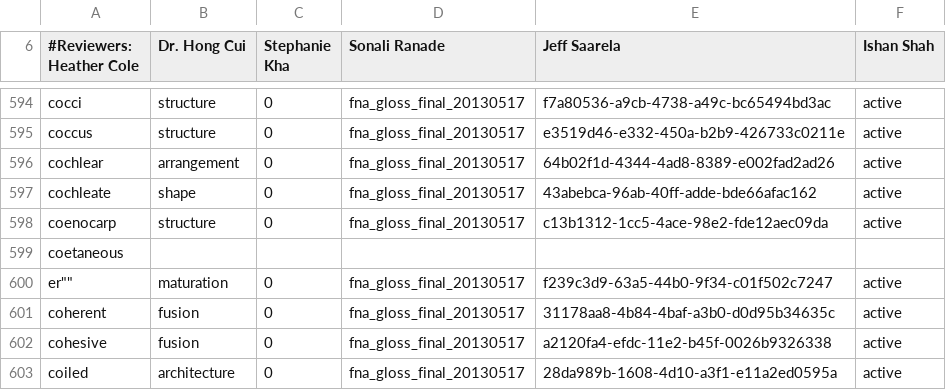
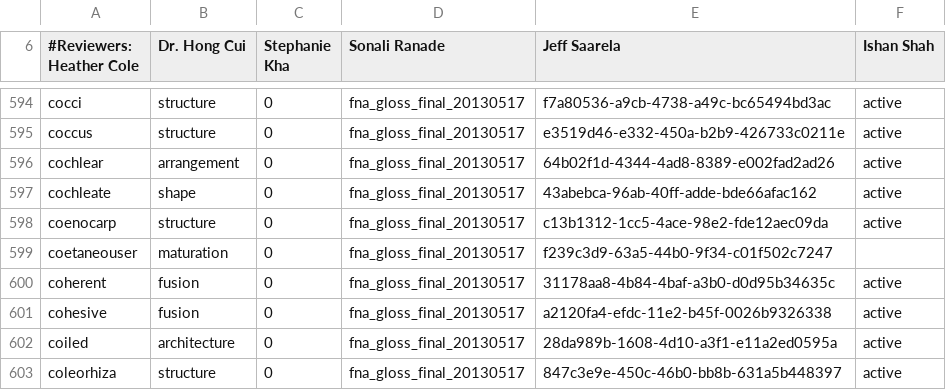
Before and after one commit to diatomsRcool/glossaries, a CSV file: Plant/0.11/Plant_glossary_term_category.csv, drawn as a sheet; only a part is shown, gaps mark what is left out; the shorter side is filled out with more unchanged rows.

Commit message:
Update Plant_glossary_term_category.csv

```diff
--- a/Plant/0.11/Plant_glossary_term_category.csv
+++ b/Plant/0.11/Plant_glossary_term_category.csv
@@ -598,4 +598,3 @@
 "coenocarp","structure","0","fna_gloss_final_20130517","c13b1312-1cc5-4ace-98e2-fde12aec09da","active"
-""coetaneous
-er"","maturation","0","fna_gloss_final_20130517","f239c3d9-63a5-44b0-9f34-c01f502c7247","active"
+"coetaneouser","maturation","0","fna_gloss_final_20130517","f239c3d9-63a5-44b0-9f34-c01f502c7247"
 "coherent","fusion","0","fna_gloss_final_20130517","31178aa8-4b84-4baf-a3b0-d0d95b34635c","active"
```
